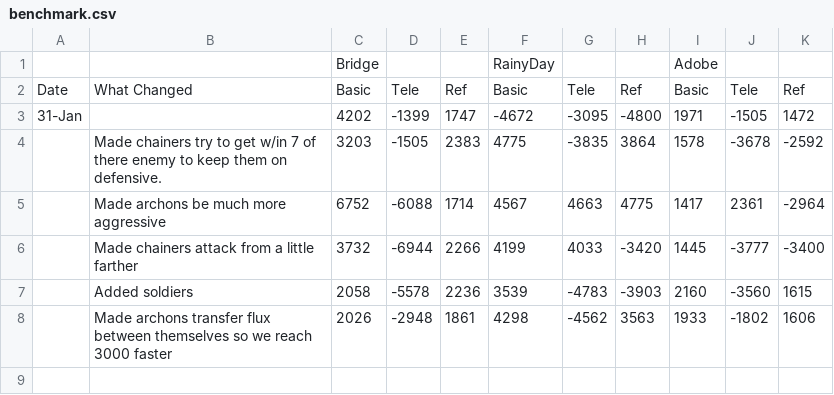
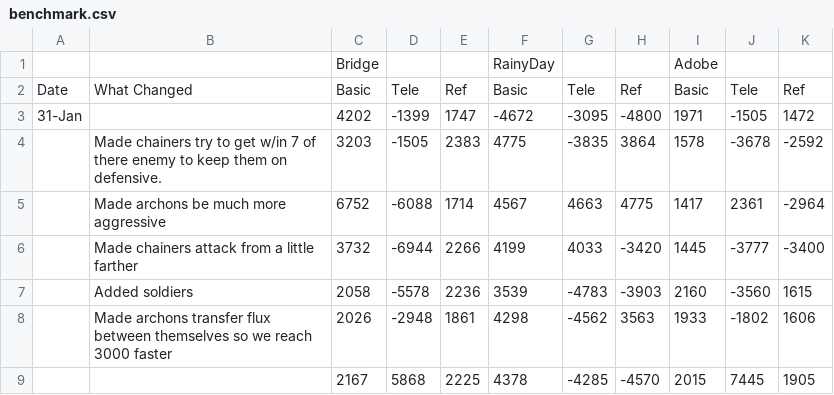
Before and after one commit to ajpalkovic/b2010, a CSV file: benchmark.csv, drawn as a sheet.

```diff
--- a/benchmark.csv
+++ b/benchmark.csv
@@ -8 +8,2 @@ Date,What Changed,Basic,Tele,Ref,Basic,Tele,Ref,Basic,Tele,Ref
 ,Made archons transfer flux between themselves so we reach 3000 faster,2026,-2948,1861,4298,-4562,3563,1933,-1802,1606
+,,2167,5868,2225,4378,-4285,-4570,2015,7445,1905
```
Also changed, not shown: 2 other files.
